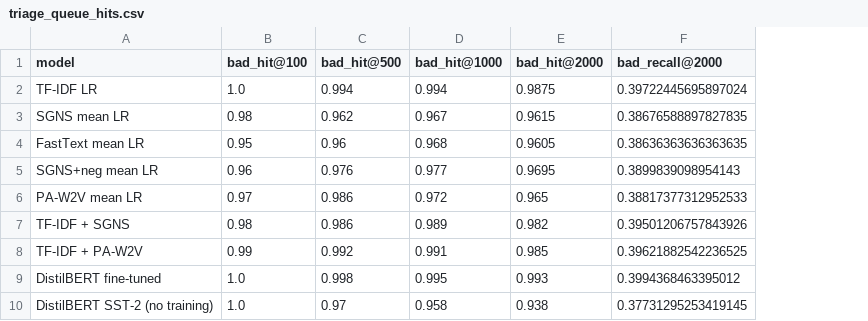
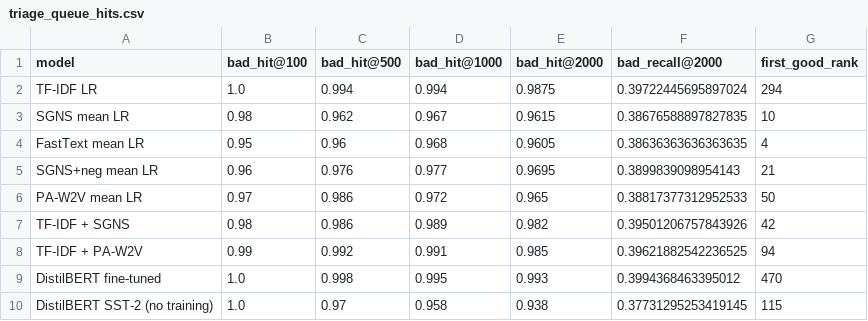
Before and after one commit to BharatChandra-sys/NLP-case-study, a CSV file: results/sentiment/triage_queue_hits.csv, drawn as a sheet; the diff names each change by its address in the sheet, - before the commit and + after, or states it on an @@ line.

Commit message:
Explain triage hit limits and rename Good recall column

```diff
--- a/results/sentiment/triage_queue_hits.csv
+++ b/results/sentiment/triage_queue_hits.csv
+column G (first_good_rank), rows 2-10: 294 | 10 | 4 | 21 | 50 | 42 | 94 | 470 | 115
```
Also changed, not shown: results/sentiment/extra_metrics.csv, 5 other files.
